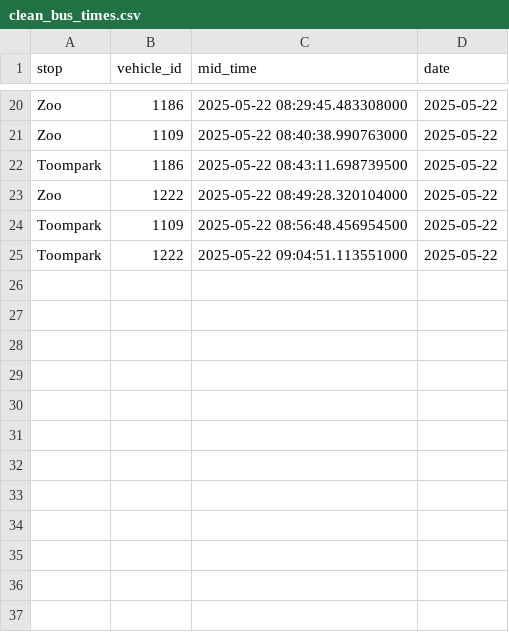
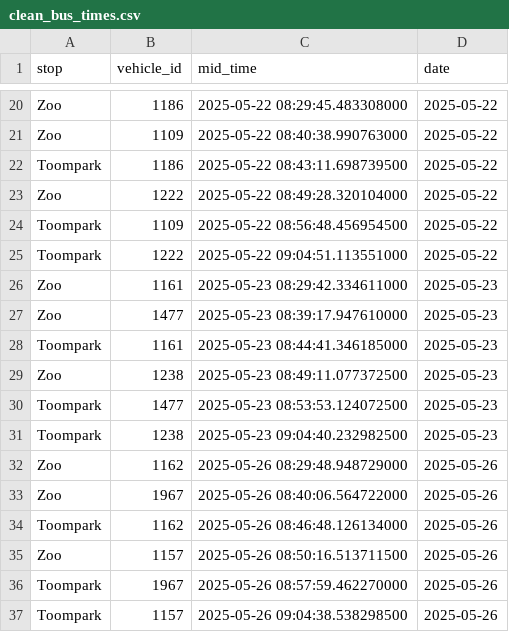
Before and after one commit to KongFuzi1/RMK-data-team-internship---test-challenge-2025, a CSV file: data/clean_bus_times.csv, drawn as a sheet; only a part is shown, gaps mark what is left out; the diff names each change by its address in the sheet, - before the commit and + after, or states it on an @@ line.

```diff
--- a/data/clean_bus_times.csv
+++ b/data/clean_bus_times.csv
+row 26: Zoo | 1161 | 2025-05-23 08:29:42.334611000 | 2025-05-23
+row 27: Zoo | 1477 | 2025-05-23 08:39:17.947610000 | 2025-05-23
+row 28: Toompark | 1161 | 2025-05-23 08:44:41.346185000 | 2025-05-23
+row 29: Zoo | 1238 | 2025-05-23 08:49:11.077372500 | 2025-05-23
+row 30: Toompark | 1477 | 2025-05-23 08:53:53.124072500 | 2025-05-23
+row 31: Toompark | 1238 | 2025-05-23 09:04:40.232982500 | 2025-05-23
+row 32: Zoo | 1162 | 2025-05-26 08:29:48.948729000 | 2025-05-26
+row 33: Zoo | 1967 | 2025-05-26 08:40:06.564722000 | 2025-05-26
+row 34: Toompark | 1162 | 2025-05-26 08:46:48.126134000 | 2025-05-26
+row 35: Zoo | 1157 | 2025-05-26 08:50:16.513711500 | 2025-05-26
+row 36: Toompark | 1967 | 2025-05-26 08:57:59.462270000 | 2025-05-26
+row 37: Toompark | 1157 | 2025-05-26 09:04:38.538298500 | 2025-05-26
```
Also changed, not shown: data/bus_1.csv, data/bus_2.csv, 2 other files.
